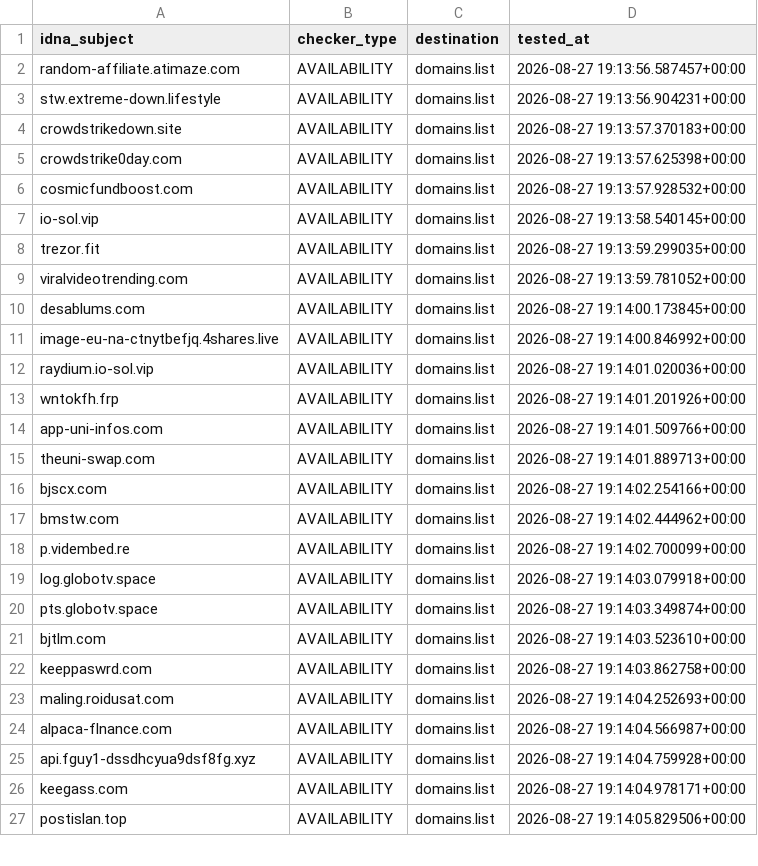
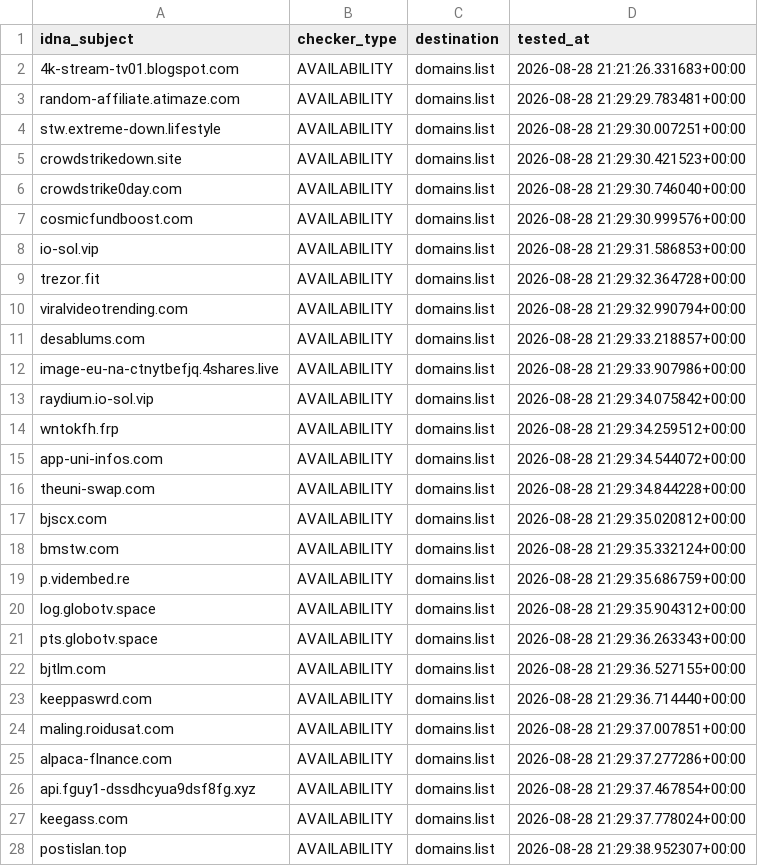
Before and after one commit to Ultimate-Hosts-Blacklist/blacklist, a CSV file: .pyfunceble/inactive.csv, drawn as a sheet; only a part is shown; the diff covers the shown part only.

```diff
--- a/.pyfunceble/inactive.csv
+++ b/.pyfunceble/inactive.csv
@@ -1,27 +1,28 @@
 idna_subject,checker_type,destination,tested_at
-random-affiliate.atimaze.com,AVAILABILITY,domains.list,2026-08-27 19:13:56.587457+00:00
-stw.extreme-down.lifestyle,AVAILABILITY,domains.list,2026-08-27 19:13:56.904231+00:00
-crowdstrikedown.site,AVAILABILITY,domains.list,2026-08-27 19:13:57.370183+00:00
-crowdstrike0day.com,AVAILABILITY,domains.list,2026-08-27 19:13:57.625398+00:00
-cosmicfundboost.com,AVAILABILITY,domains.list,2026-08-27 19:13:57.928532+00:00
-io-sol.vip,AVAILABILITY,domains.list,2026-08-27 19:13:58.540145+00:00
-trezor.fit,AVAILABILITY,domains.list,2026-08-27 19:13:59.299035+00:00
-viralvideotrending.com,AVAILABILITY,domains.list,2026-08-27 19:13:59.781052+00:00
-desablums.com,AVAILABILITY,domains.list,2026-08-27 19:14:00.173845+00:00
-image-eu-na-ctnytbefjq.4shares.live,AVAILABILITY,domains.list,2026-08-27 19:14:00.846992+00:00
-raydium.io-sol.vip,AVAILABILITY,domains.list,2026-08-27 19:14:01.020036+00:00
-wntokfh.frp,AVAILABILITY,domains.list,2026-08-27 19:14:01.201926+00:00
-app-uni-infos.com,AVAILABILITY,domains.list,2026-08-27 19:14:01.509766+00:00
-theuni-swap.com,AVAILABILITY,domains.list,2026-08-27 19:14:01.889713+00:00
-bjscx.com,AVAILABILITY,domains.list,2026-08-27 19:14:02.254166+00:00
-bmstw.com,AVAILABILITY,domains.list,2026-08-27 19:14:02.444962+00:00
-p.vidembed.re,AVAILABILITY,domains.list,2026-08-27 19:14:02.700099+00:00
-log.globotv.space,AVAILABILITY,domains.list,2026-08-27 19:14:03.079918+00:00
-pts.globotv.space,AVAILABILITY,domains.list,2026-08-27 19:14:03.349874+00:00
-bjtlm.com,AVAILABILITY,domains.list,2026-08-27 19:14:03.523610+00:00
-keeppaswrd.com,AVAILABILITY,domains.list,2026-08-27 19:14:03.862758+00:00
-maling.roidusat.com,AVAILABILITY,domains.list,2026-08-27 19:14:04.252693+00:00
-alpaca-flnance.com,AVAILABILITY,domains.list,2026-08-27 19:14:04.566987+00:00
-api.fguy1-dssdhcyua9dsf8fg.xyz,AVAILABILITY,domains.list,2026-08-27 19:14:04.759928+00:00
-keegass.com,AVAILABILITY,domains.list,2026-08-27 19:14:04.978171+00:00
-postislan.top,AVAILABILITY,domains.list,2026-08-27 19:14:05.829506+00:00
+4k-stream-tv01.blogspot.com,AVAILABILITY,domains.list,2026-08-28 21:21:26.331683+00:00
+random-affiliate.atimaze.com,AVAILABILITY,domains.list,2026-08-28 21:29:29.783481+00:00
+stw.extreme-down.lifestyle,AVAILABILITY,domains.list,2026-08-28 21:29:30.007251+00:00
+crowdstrikedown.site,AVAILABILITY,domains.list,2026-08-28 21:29:30.421523+00:00
+crowdstrike0day.com,AVAILABILITY,domains.list,2026-08-28 21:29:30.746040+00:00
+cosmicfundboost.com,AVAILABILITY,domains.list,2026-08-28 21:29:30.999576+00:00
+io-sol.vip,AVAILABILITY,domains.list,2026-08-28 21:29:31.586853+00:00
+trezor.fit,AVAILABILITY,domains.list,2026-08-28 21:29:32.364728+00:00
+viralvideotrending.com,AVAILABILITY,domains.list,2026-08-28 21:29:32.990794+00:00
+desablums.com,AVAILABILITY,domains.list,2026-08-28 21:29:33.218857+00:00
+image-eu-na-ctnytbefjq.4shares.live,AVAILABILITY,domains.list,2026-08-28 21:29:33.907986+00:00
+raydium.io-sol.vip,AVAILABILITY,domains.list,2026-08-28 21:29:34.075842+00:00
+wntokfh.frp,AVAILABILITY,domains.list,2026-08-28 21:29:34.259512+00:00
+app-uni-infos.com,AVAILABILITY,domains.list,2026-08-28 21:29:34.544072+00:00
+theuni-swap.com,AVAILABILITY,domains.list,2026-08-28 21:29:34.844228+00:00
+bjscx.com,AVAILABILITY,domains.list,2026-08-28 21:29:35.020812+00:00
+bmstw.com,AVAILABILITY,domains.list,2026-08-28 21:29:35.332124+00:00
+p.vidembed.re,AVAILABILITY,domains.list,2026-08-28 21:29:35.686759+00:00
+log.globotv.space,AVAILABILITY,domains.list,2026-08-28 21:29:35.904312+00:00
+pts.globotv.space,AVAILABILITY,domains.list,2026-08-28 21:29:36.263343+00:00
+bjtlm.com,AVAILABILITY,domains.list,2026-08-28 21:29:36.527155+00:00
+keeppaswrd.com,AVAILABILITY,domains.list,2026-08-28 21:29:36.714440+00:00
+maling.roidusat.com,AVAILABILITY,domains.list,2026-08-28 21:29:37.007851+00:00
+alpaca-flnance.com,AVAILABILITY,domains.list,2026-08-28 21:29:37.277286+00:00
+api.fguy1-dssdhcyua9dsf8fg.xyz,AVAILABILITY,domains.list,2026-08-28 21:29:37.467854+00:00
+keegass.com,AVAILABILITY,domains.list,2026-08-28 21:29:37.778024+00:00
+postislan.top,AVAILABILITY,domains.list,2026-08-28 21:29:38.952307+00:00
```
Also changed, not shown: 43 edited cells elsewhere in this file, 18 other files.
